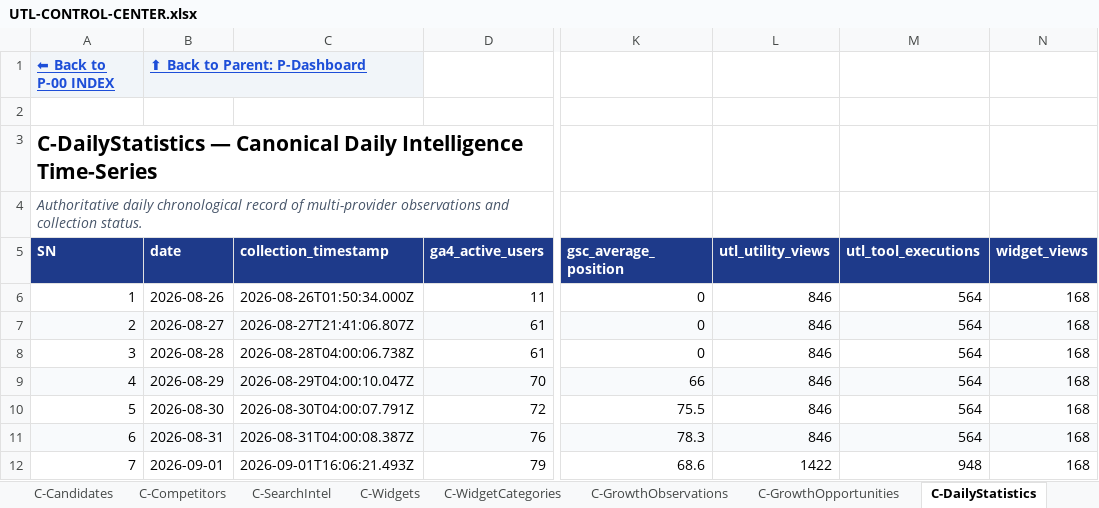
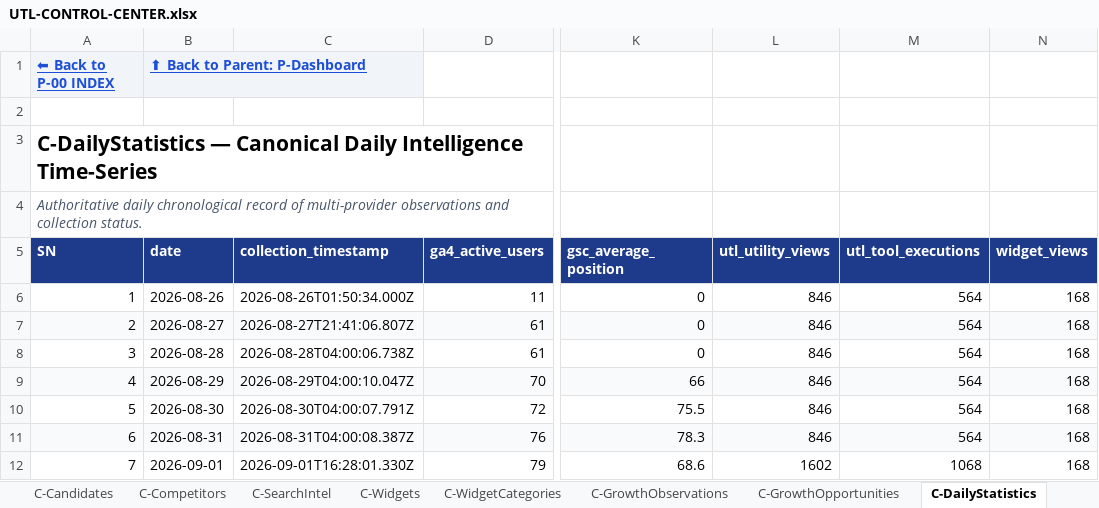
Before and after one commit to devmallik4321/utl-tools, an Excel workbook: control/UTL-CONTROL-CENTER.xlsx, sheet C-DailyStatistics, drawn as a sheet; only a part is shown, gaps mark what is left out; values as stored, in another font and other column widths than the file's, no borders; the diff names each change by its address in the sheet, - before the commit and + after, or states it on an @@ line.

```diff
--- a/control/UTL-CONTROL-CENTER.xlsx (sheet C-DailyStatistics)
+++ b/control/UTL-CONTROL-CENTER.xlsx (sheet C-DailyStatistics)
-C12 (collection_timestamp): 2026-09-01T16:06:21.493Z
+C12 (collection_timestamp): 2026-09-01T16:28:01.330Z
-L12 (utl_utility_views): 1422
+L12 (utl_utility_views): 1602
-M12 (utl_tool_executions): 948
+M12 (utl_tool_executions): 1068
```
Also changed, not shown: sheet C-Reviews, sheet P-Utilities, sheet C-Changes, sheet C-TestCases, sheet C-SEO, sheet C-Trust, 15 other files.
